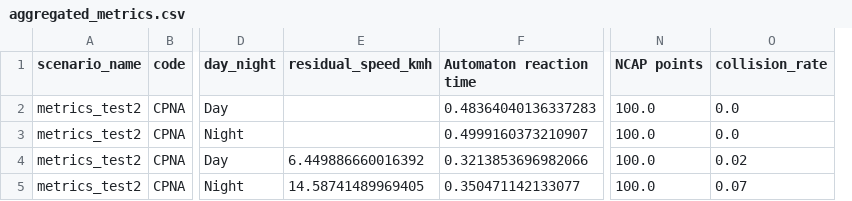
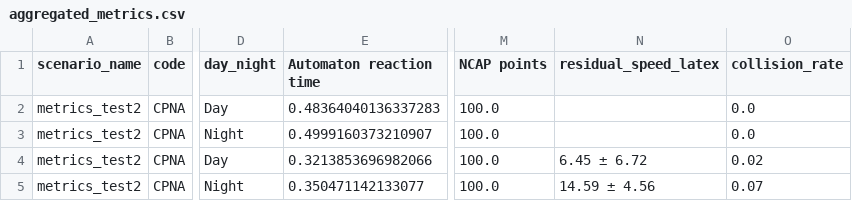
Before and after one commit to LBacchiani/formal-pedestrian-protection, a CSV file: carla-pedestrian-protection-system/results2/aggregated_metrics.csv, drawn as a sheet; only a part is shown, gaps mark what is left out; removed rows and columns are numbered as before the commit, all else as after; the diff names each change by its address in the sheet, - before the commit and + after, or states it on an @@ line.

Commit message:
Go on metrics

```diff
--- a/carla-pedestrian-protection-system/results2/aggregated_metrics.csv
+++ b/carla-pedestrian-protection-system/results2/aggregated_metrics.csv
-column E (residual_speed_kmh), rows 4-5: 6.449886660016392 | 14.58741489969405
+column N (residual_speed_latex), rows 4-5: 6.45 ± 6.72 | 14.59 ± 4.56
```
Also changed, not shown: carla-pedestrian-protection-system/results1/aggregated_metrics.csv, carla-pedestrian-protection-system/results3/aggregated_metrics.csv, 5 other files.
